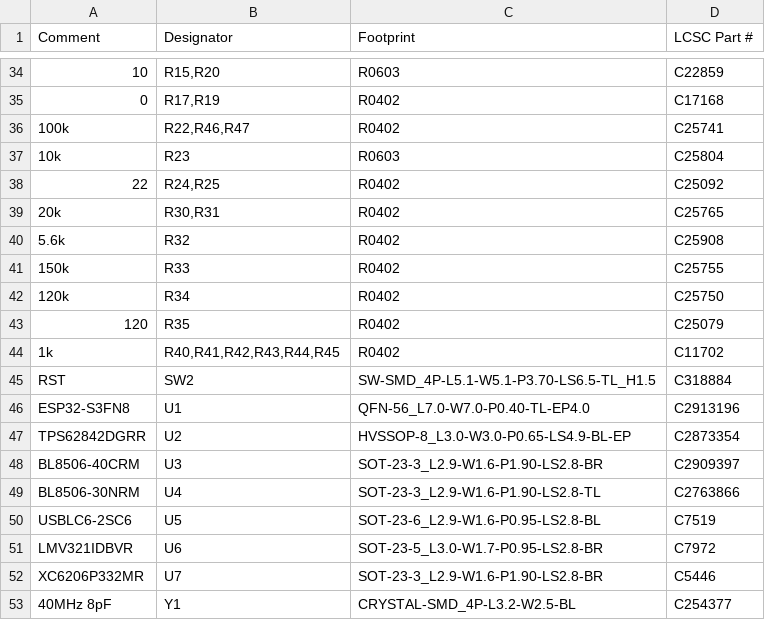
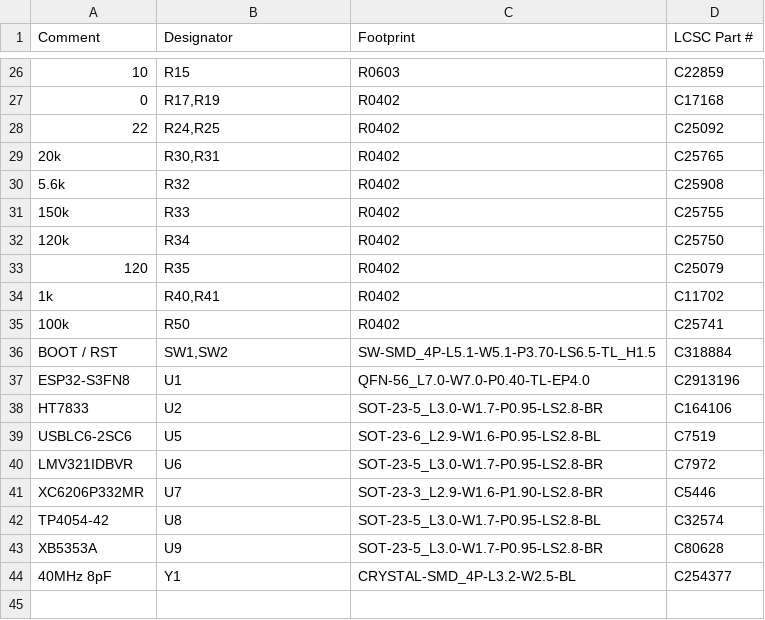
Before and after one commit to w0ts/jank, a CSV file: hardware/mini2/fab/bom.csv, drawn as a sheet; only a part is shown, gaps mark what is left out; the diff covers the shown part only.

```diff
--- a/hardware/mini2/fab/bom.csv
+++ b/hardware/mini2/fab/bom.csv
@@ -34,5 +26,3 @@
-"10","R15,R20","R0603","C22859"
+"10","R15","R0603","C22859"
 "0","R17,R19","R0402","C17168"
-"100k","R22,R46,R47","R0402","C25741"
-"10k","R23","R0603","C25804"
 "22","R24,R25","R0402","C25092"
@@ -43,8 +33,7 @@
 "120","R35","R0402","C25079"
-"1k","R40,R41,R42,R43,R44,R45","R0402","C11702"
-"RST","SW2","SW-SMD_4P-L5.1-W5.1-P3.70-LS6.5-TL_H1.5","C318884"
+"1k","R40,R41","R0402","C11702"
+"100k","R50","R0402","C25741"
+"BOOT / RST","SW1,SW2","SW-SMD_4P-L5.1-W5.1-P3.70-LS6.5-TL_H1.5","C318884"
 "ESP32-S3FN8","U1","QFN-56_L7.0-W7.0-P0.40-TL-EP4.0","C2913196"
-"TPS62842DGRR","U2","HVSSOP-8_L3.0-W3.0-P0.65-LS4.9-BL-EP","C2873354"
-"BL8506-40CRM","U3","SOT-23-3_L2.9-W1.6-P1.90-LS2.8-BR","C2909397"
-"BL8506-30NRM","U4","SOT-23-3_L2.9-W1.6-P1.90-LS2.8-TL","C2763866"
+"HT7833","U2","SOT-23-5_L3.0-W1.7-P0.95-LS2.8-BR","C164106"
 "USBLC6-2SC6","U5","SOT-23-6_L2.9-W1.6-P0.95-LS2.8-BL","C7519"
@@ -52,2 +41,4 @@
 "XC6206P332MR","U7","SOT-23-3_L2.9-W1.6-P1.90-LS2.8-BR","C5446"
+"TP4054-42","U8","SOT-23-5_L3.0-W1.7-P0.95-LS2.8-BL","C32574"
+"XB5353A","U9","SOT-23-5_L3.0-W1.7-P0.95-LS2.8-BR","C80628"
 "40MHz 8pF","Y1","CRYSTAL-SMD_4P-L3.2-W2.5-BL","C254377"
```
Also changed, not shown: 4 added rows, 12 removed rows and 8 edited cells elsewhere in this file, hardware/mini2/fab/cpl.csv, 34 other files.
